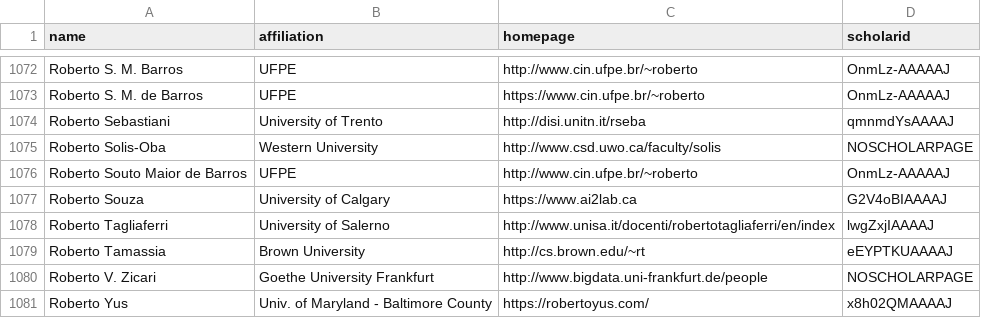
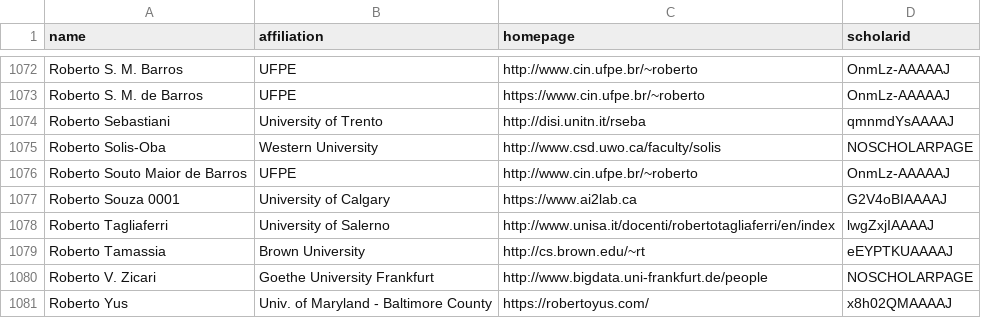
Before and after one commit to yanii/CSrankings, a CSV file: csrankings-r.csv, drawn as a sheet; only a part is shown, gaps mark what is left out.

Commit message:
Update csrankings-r.csv

```diff
--- a/csrankings-r.csv
+++ b/csrankings-r.csv
@@ -1076,3 +1076,3 @@ Roberto Solis-Oba,Western University,http://www.csd.uwo.ca/faculty/solis,NOSCHOL
 Roberto Souto Maior de Barros,UFPE,http://www.cin.ufpe.br/~roberto,OnmLz-AAAAAJ
-Roberto Souza,University of Calgary,https://www.ai2lab.ca,G2V4oBIAAAAJ
+Roberto Souza 0001,University of Calgary,https://www.ai2lab.ca,G2V4oBIAAAAJ
 Roberto Tagliaferri,University of Salerno,http://www.unisa.it/docenti/robertotagliaferri/en/index,lwgZxjIAAAAJ
```
